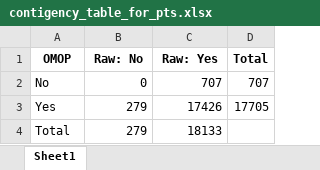
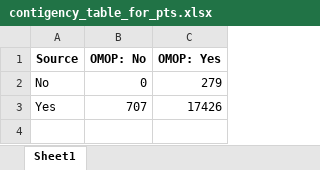
Before and after one commit to HEOR-NDORMS/OMOP-Validation-Study, an Excel workbook: Comparison Analysis/Results/contigency_table_for_pts.xlsx, sheet Sheet1, drawn as a sheet; values as stored, in another font and other column widths than the file's, no borders; removed rows and columns are numbered as before the commit, all else as after; the diff names each change by its address in the sheet, - before the commit and + after, or states it on an @@ line.

Commit message:
Update contigency_table_for_pts.xlsx

```diff
--- a/Comparison Analysis/Results/contigency_table_for_pts.xlsx (sheet Sheet1)
+++ b/Comparison Analysis/Results/contigency_table_for_pts.xlsx (sheet Sheet1)
-column D, rows 2-3: 707 | 17705
-row 1: OMOP | Raw: No | Raw: Yes | Total
+row 1: Source | OMOP: No | OMOP: Yes
-C2: 707
+C2: 279
-B3: 279
+B3: 707
-row 4: Total | 279 | 18133
```
